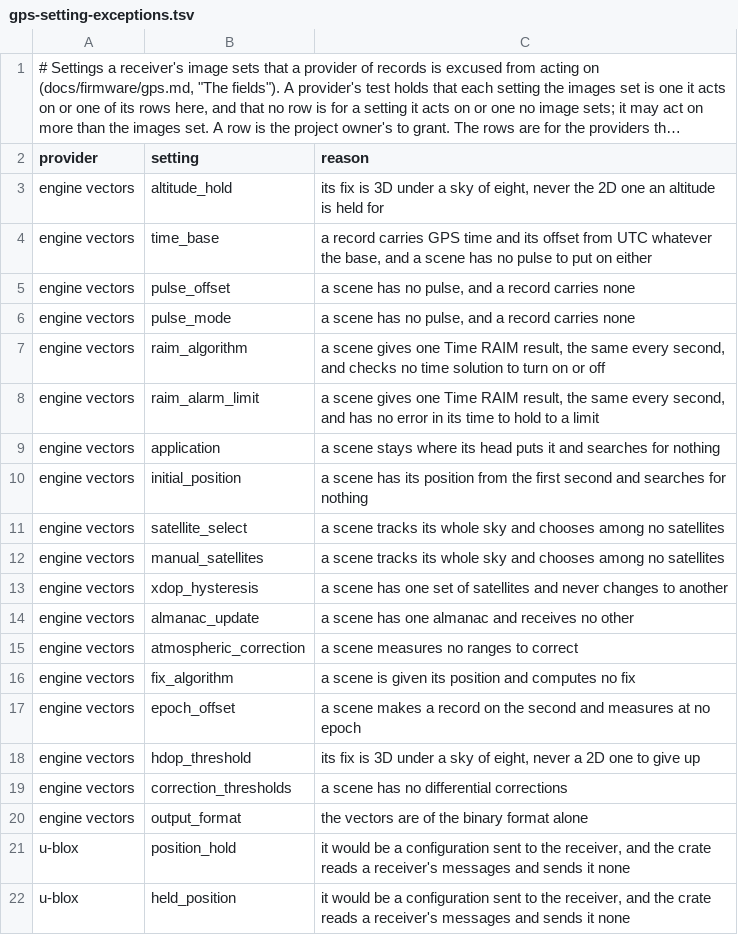
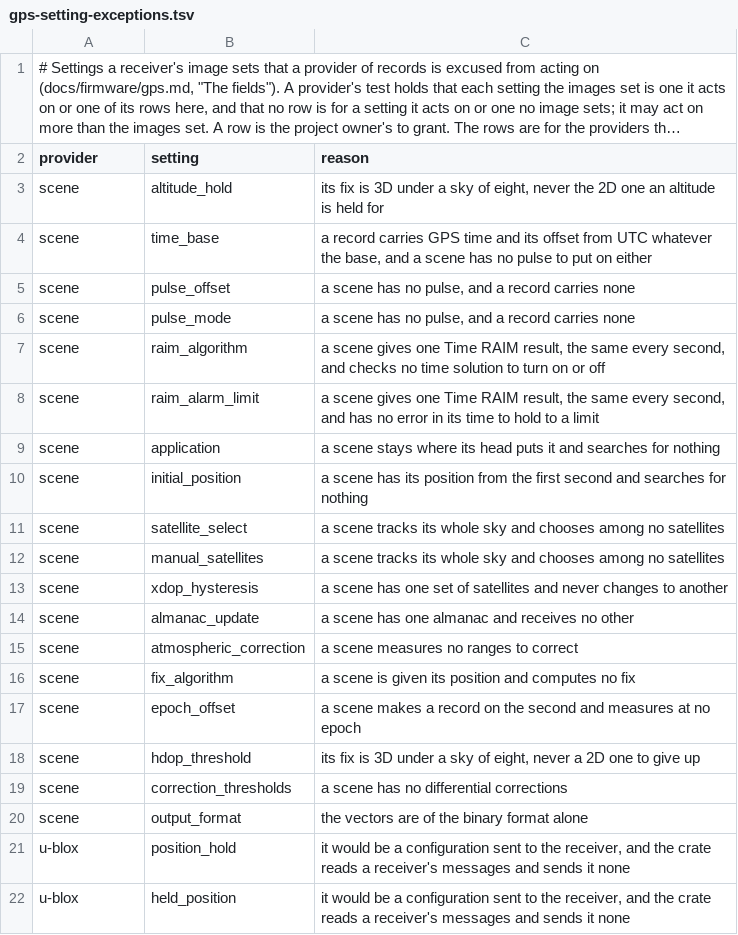
Before and after one commit to charlieh0tel/smartclock, a TSV file: docs/firmware/gps-setting-exceptions.tsv, drawn as a sheet; only a part is shown; long unchanged cells end in ….

Commit message:
Name the scene provider scene in the exceptions tables
The vectors' scene is now also the host feed's provider, so its rows
in the setting exceptions table and its declaration are named scene,
not engine vectors.  The rows are unchanged; the field exceptions
table has none for it.

```diff
--- a/docs/firmware/gps-setting-exceptions.tsv
+++ b/docs/firmware/gps-setting-exceptions.tsv
@@ -2,20 +2,20 @@
 provider	setting	reason
-engine vectors	altitude_hold	its fix is 3D under a sky of eight, never the 2D one an altitude is held for
-engine vectors	time_base	a record carries GPS time and its offset from UTC whatever the base, and a scene has no pulse to put on either
-engine vectors	pulse_offset	a scene has no pulse, and a record carries none
-engine vectors	pulse_mode	a scene has no pulse, and a record carries none
-engine vectors	raim_algorithm	a scene gives one Time RAIM result, the same every second, and checks no time solution to turn on or off
-engine vectors	raim_alarm_limit	a scene gives one Time RAIM result, the same every second, and has no error in its time to hold to a limit
-engine vectors	application	a scene stays where its head puts it and searches for nothing
-engine vectors	initial_position	a scene has its position from the first second and searches for nothing
-engine vectors	satellite_select	a scene tracks its whole sky and chooses among no satellites
-engine vectors	manual_satellites	a scene tracks its whole sky and chooses among no satellites
-engine vectors	xdop_hysteresis	a scene has one set of satellites and never changes to another
-engine vectors	almanac_update	a scene has one almanac and receives no other
-engine vectors	atmospheric_correction	a scene measures no ranges to correct
-engine vectors	fix_algorithm	a scene is given its position and computes no fix
-engine vectors	epoch_offset	a scene makes a record on the second and measures at no epoch
-engine vectors	hdop_threshold	its fix is 3D under a sky of eight, never a 2D one to give up
-engine vectors	correction_thresholds	a scene has no differential corrections
-engine vectors	output_format	the vectors are of the binary format alone
+scene	altitude_hold	its fix is 3D under a sky of eight, never the 2D one an altitude is held for
+scene	time_base	a record carries GPS time and its offset from UTC whatever the base, and a scene has no pulse to put on either
+scene	pulse_offset	a scene has no pulse, and a record carries none
+scene	pulse_mode	a scene has no pulse, and a record carries none
+scene	raim_algorithm	a scene gives one Time RAIM result, the same every second, and checks no time solution to turn on or off
+scene	raim_alarm_limit	a scene gives one Time RAIM result, the same every second, and has no error in its time to hold to a limit
+scene	application	a scene stays where its head puts it and searches for nothing
+scene	initial_position	a scene has its position from the first second and searches for nothing
+scene	satellite_select	a scene tracks its whole sky and chooses among no satellites
+scene	manual_satellites	a scene tracks its whole sky and chooses among no satellites
+scene	xdop_hysteresis	a scene has one set of satellites and never changes to another
+scene	almanac_update	a scene has one almanac and receives no other
+scene	atmospheric_correction	a scene measures no ranges to correct
+scene	fix_algorithm	a scene is given its position and computes no fix
+scene	epoch_offset	a scene makes a record on the second and measures at no epoch
+scene	hdop_threshold	its fix is 3D under a sky of eight, never a 2D one to give up
+scene	correction_thresholds	a scene has no differential corrections
+scene	output_format	the vectors are of the binary format alone
 u-blox	position_hold	it would be a configuration sent to the receiver, and the crate reads a receiver's messages and sends it none
```
Also changed, not shown: 2 other files.
